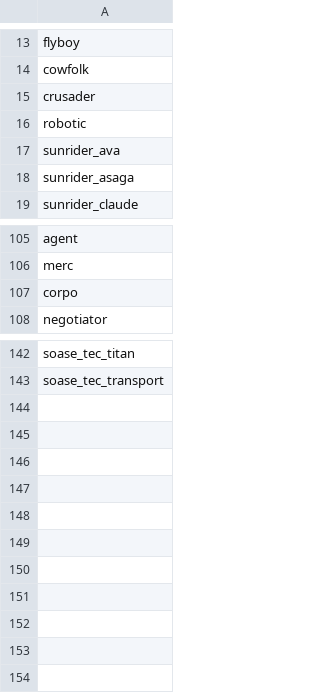
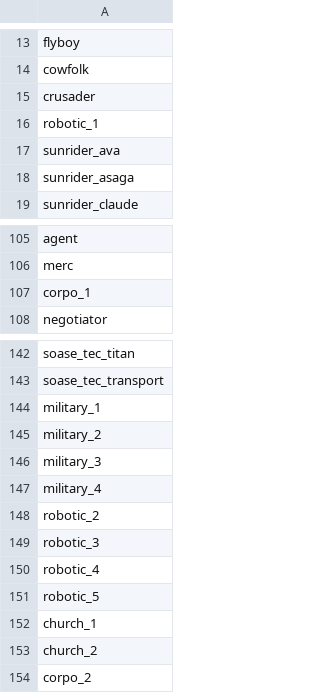
Before and after one commit to Histidine91/SS-CombatChatter, a CSV file: data/config/chatter/characters.csv, drawn as a sheet; only a part is shown, gaps mark what is left out.

Commit message:
adds 10~ new characters

```diff
--- a/data/config/chatter/characters.csv
+++ b/data/config/chatter/characters.csv
@@ -15,3 +15,3 @@ cowfolk
 crusader
-robotic
+robotic_1
 sunrider_ava
@@ -106,3 +106,3 @@ agent
 merc
-corpo
+corpo_1
 negotiator
@@ -143 +143,12 @@ soase_tec_titan
 soase_tec_transport
+military_1
+military_2
+military_3
+military_4
+robotic_2
+robotic_3
+robotic_4
+robotic_5
+church_1
+church_2
+corpo_2
```
Also changed, not shown: data/config/chatter/character_factions.csv, 19 other files.
